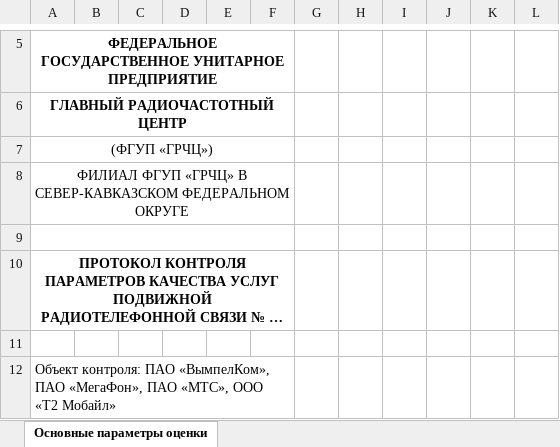
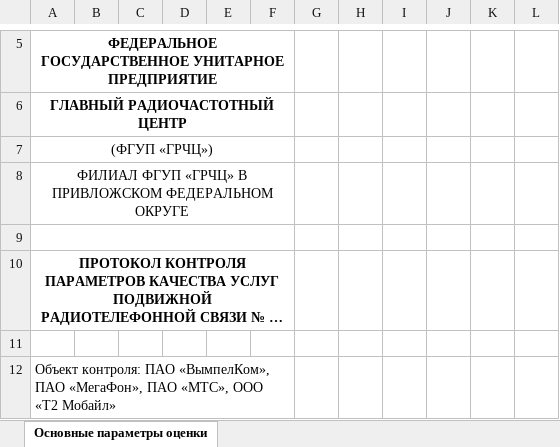
Before and after one commit to yam501/hackathon2023, an Excel workbook: 10 компаний.xlsx, sheet Основные параметры оценки, drawn as a sheet; only a part is shown, gaps mark what is left out; long unchanged cells end in …; values as stored, in another font and other column widths than the file's, no borders; charts and pictures not drawn; the diff names each change by its address in the sheet, - before the commit and + after, or states it on an @@ line.

```diff
--- a/10 компаний.xlsx (sheet Основные параметры оценки)
+++ b/10 компаний.xlsx (sheet Основные параметры оценки)
-A8: …«ГРЧЦ» В СЕВЕР-КАВКАЗСКОМ ФЕДЕРАЛЬНОМ ОКРУГЕ
+A8: …«ГРЧЦ» В ПРИВЛОЖСКОМ ФЕДЕРАЛЬНОМ ОКРУГЕ
```
Also changed, not shown: 3 компании.xlsx, 5 компаний.xlsx, 1 other file.
